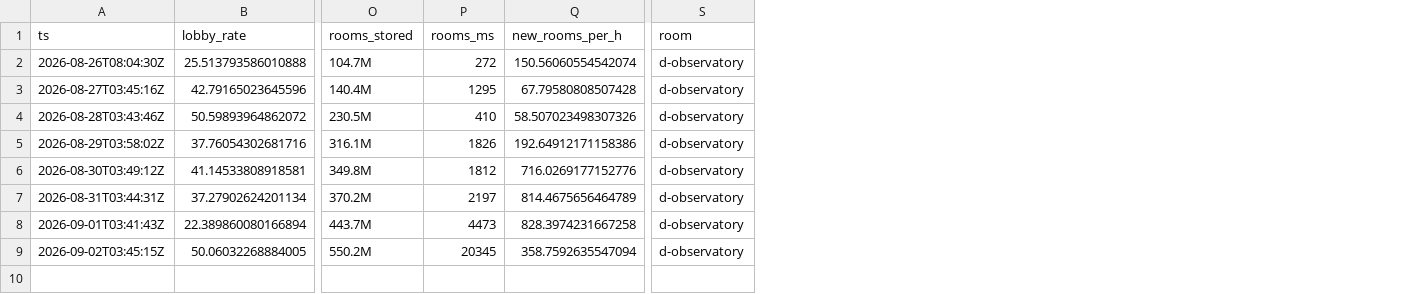
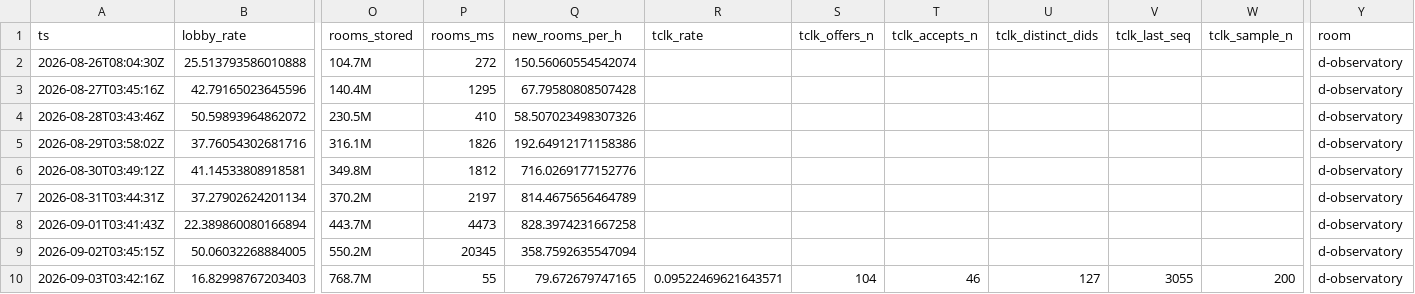
Before and after one commit to hahiri/technocore-did-agent, a CSV file: data/observatory.csv, drawn as a sheet; only a part is shown, gaps mark what is left out; rows hold the shown columns only; the diff names each change by its address in the sheet, - before the commit and + after, or states it on an @@ line.

Commit message:
data: observatory + market-desk 2026-09-03

```diff
--- a/data/observatory.csv
+++ b/data/observatory.csv
+column R (tclk_rate), empty
+column S (tclk_offers_n), empty
+column T (tclk_accepts_n), empty
+column U (tclk_distinct_dids), empty
+column V (tclk_last_seq), empty
+column W (tclk_sample_n), empty
+row 10: 2026-09-03T03:42:16Z | 16.82998767203403 | 768.7M | 55 | 79.672679747165 | 0.09522469621643571 | 104 | 46 | 127 | 3055 | 200 | d-observatory
```
Also changed, not shown: data/market_desk.csv, 3 other files.
